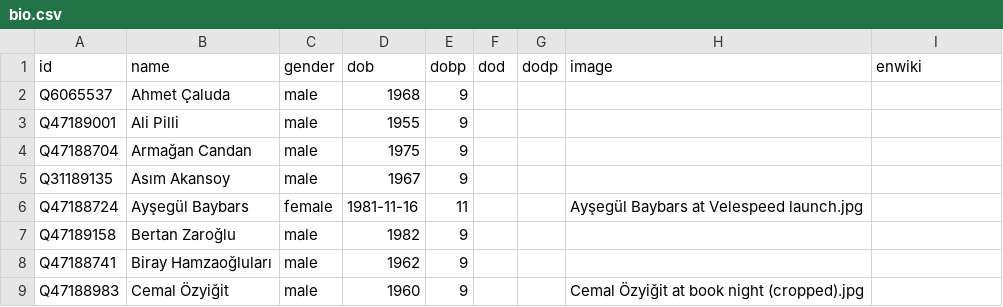
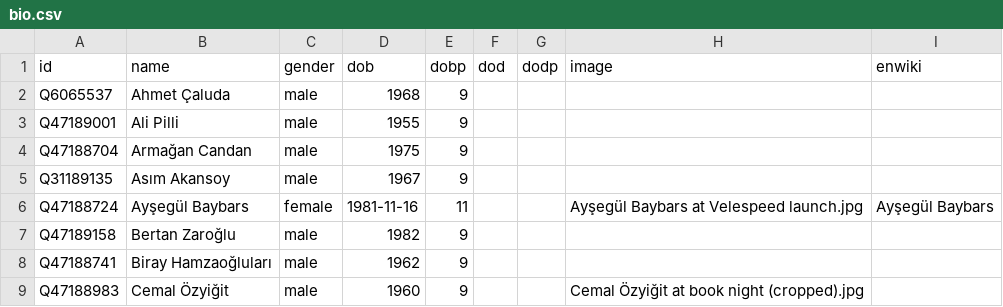
Before and after one commit to every-politician-scrapers/northern-cyprus, a CSV file: html/bio.csv, drawn as a sheet; only a part is shown.

Commit message:
PCB update

```diff
--- a/html/bio.csv
+++ b/html/bio.csv
@@ -5,3 +5,3 @@ Q47188704,Armağan Candan,male,1975,9,,,,
 Q31189135,Asım Akansoy,male,1967,9,,,,
-Q47188724,Ayşegül Baybars,female,1981-11-16,11,,,Ayşegül Baybars at Velespeed launch.jpg,
+Q47188724,Ayşegül Baybars,female,1981-11-16,11,,,Ayşegül Baybars at Velespeed launch.jpg,Ayşegül Baybars
 Q47189158,Bertan Zaroğlu,male,1982,9,,,,
```
